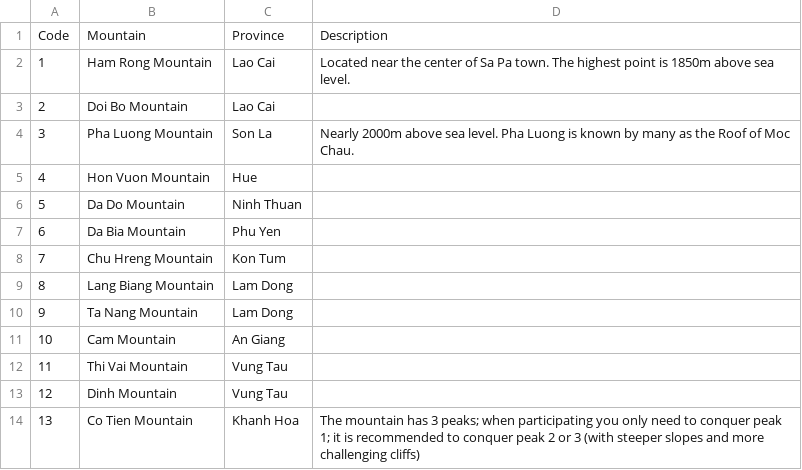
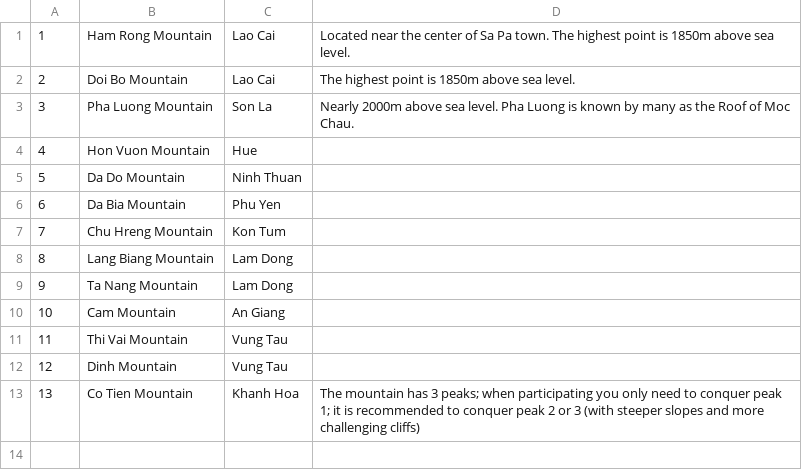
Before and after one commit to khanh020905/LAB211_MoutainHiking, a CSV file: MoutainHiking/MountainList.csv, drawn as a sheet.

```diff
--- a/MoutainHiking/MountainList.csv
+++ b/MoutainHiking/MountainList.csv
@@ -1,4 +1,3 @@
-Code, Mountain, Province, Description
 1, Ham Rong Mountain, Lao Cai, Located near the center of Sa Pa town. The highest point is 1850m above sea level.
-2, Doi Bo Mountain, Lao Cai,
+2, Doi Bo Mountain, Lao Cai, The highest point is 1850m above sea level.
 3, Pha Luong Mountain, Son La, Nearly 2000m above sea level. Pha Luong is known by many as the Roof of Moc Chau.
```
Also changed, not shown: 6 other files.
